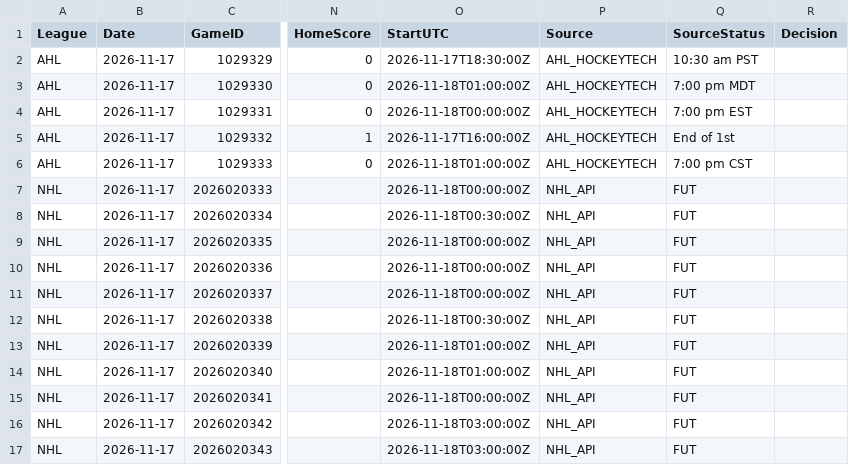
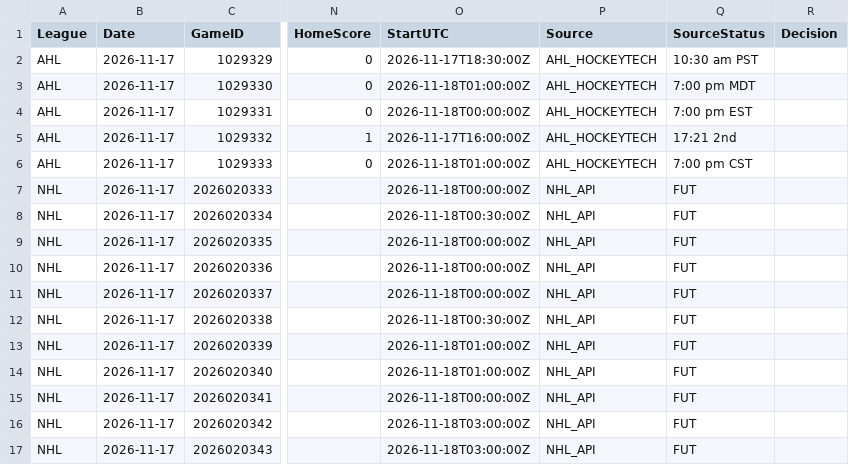
Before and after one commit to skaterbosse/hockey, a CSV file: statsByDate/data/games/Games_2026-11-17.csv, drawn as a sheet; only a part is shown, gaps mark what is left out; the diff names each change by its address in the sheet, - before the commit and + after, or states it on an @@ line.

```diff
--- a/statsByDate/data/games/Games_2026-11-17.csv
+++ b/statsByDate/data/games/Games_2026-11-17.csv
-Q5 (SourceStatus): End of 1st
+Q5 (SourceStatus): 17:21 2nd
```
Also changed, not shown: statsByDate/data/playerstats/PlayerStats_2026-11-17.csv, 2 other files.
